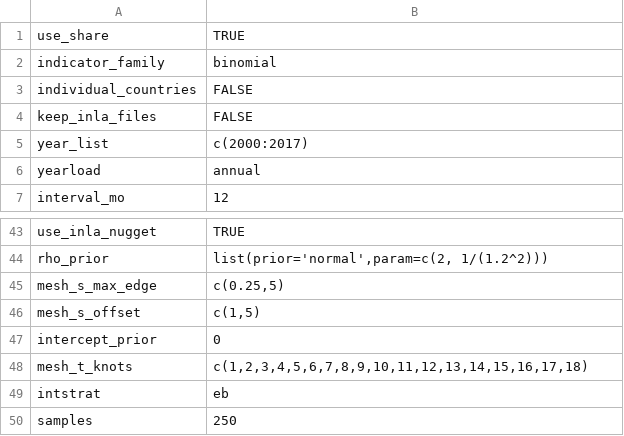
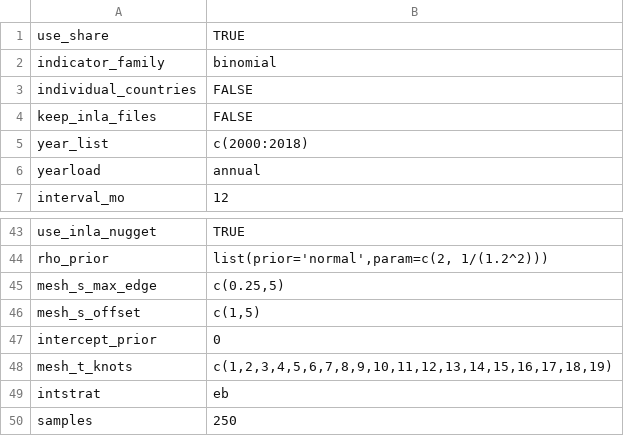
Before and after one commit to jfrostad/hap, a CSV file: cooking/model/configs/config_hap_sp_only.csv, drawn as a sheet; only a part is shown, gaps mark what is left out.

```diff
--- a/cooking/model/configs/config_hap_sp_only.csv
+++ b/cooking/model/configs/config_hap_sp_only.csv
@@ -4,3 +4,3 @@ individual_countries,FALSE
 keep_inla_files,FALSE
-year_list,c(2000:2017)
+year_list,c(2000:2018)
 yearload,annual
@@ -47,3 +47,3 @@ mesh_s_offset,"c(1,5)"
 intercept_prior,0
-mesh_t_knots,"c(1,2,3,4,5,6,7,8,9,10,11,12,13,14,15,16,17,18)"
+mesh_t_knots,"c(1,2,3,4,5,6,7,8,9,10,11,12,13,14,15,16,17,18,19)"
 intstrat,eb
```
Also changed, not shown: 16 other files.
